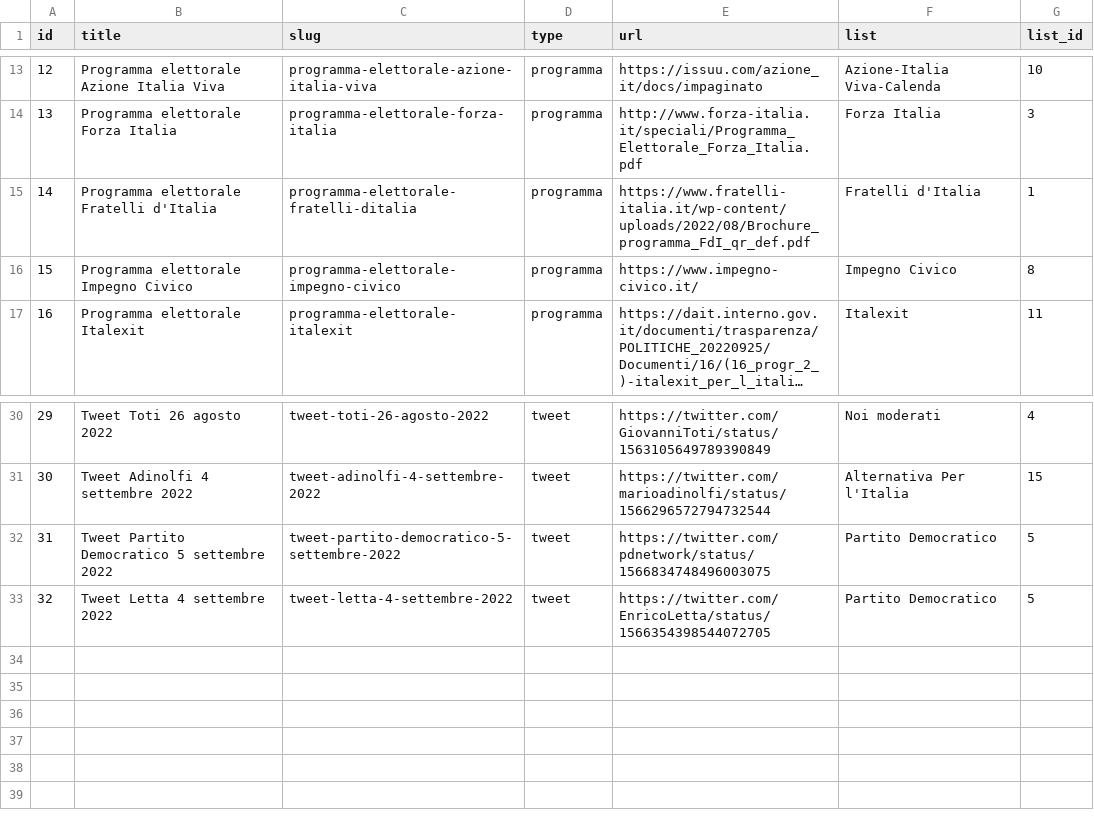
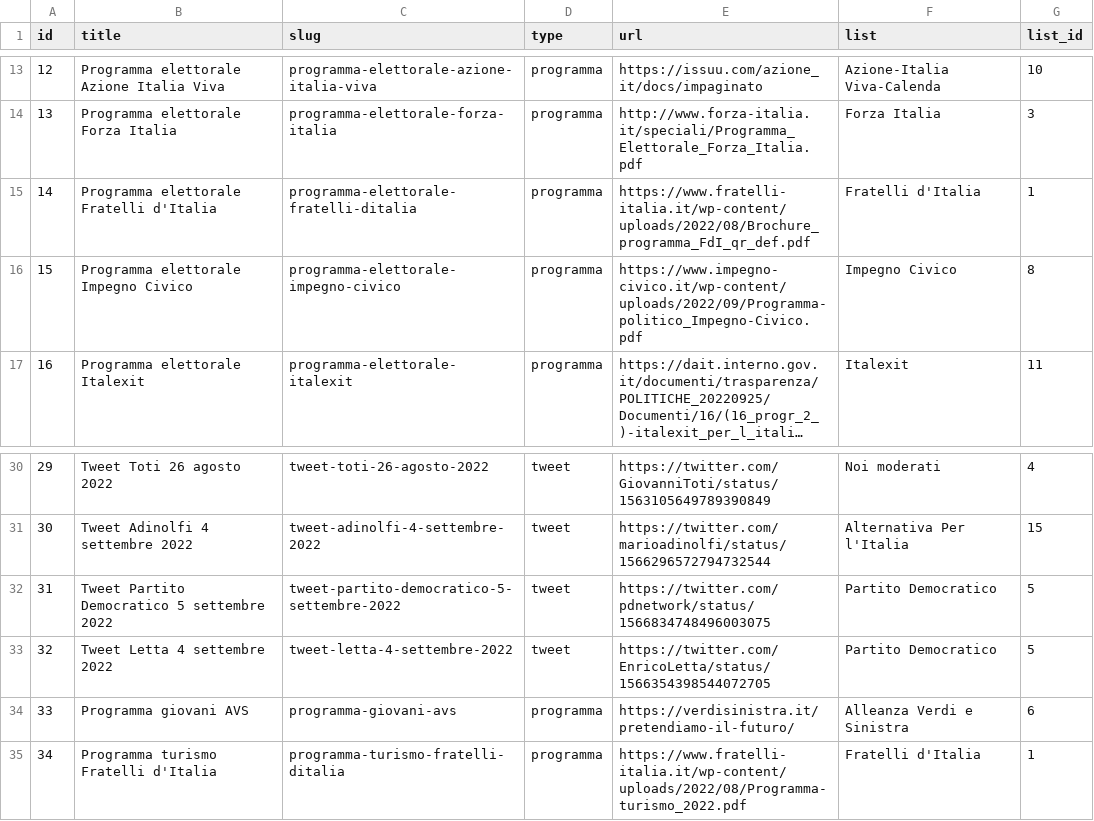
Before and after one commit to indecis-it/data, a CSV file: data/sources.csv, drawn as a sheet; only a part is shown, gaps mark what is left out; long unchanged cells end in …; the diff names each change by its address in the sheet, - before the commit and + after, or states it on an @@ line.

```diff
--- a/data/sources.csv
+++ b/data/sources.csv
-E16 (url): https://www.impegno-civico.it/
+E16 (url): https://www.impegno-civico.it/wp-content/uploads/2022/09/Programma-politico_Impegno-Civico.pdf
+row 34: 33 | Programma giovani AVS | programma-giovani-avs | programma | https://verdisinistra.it/pretendiamo-il-futuro/ | Alleanza Verdi e Sinistra | 6
+row 35: 34 | Programma turismo Fratelli d'Italia | programma-turismo-fratelli-ditalia | programma | https://www.fratelli-italia.it/wp-content/uploads/2022/08/Programma-turismo_2022.pdf | Fratelli d'Italia | 1
```
Also changed, not shown: 3 other files.
